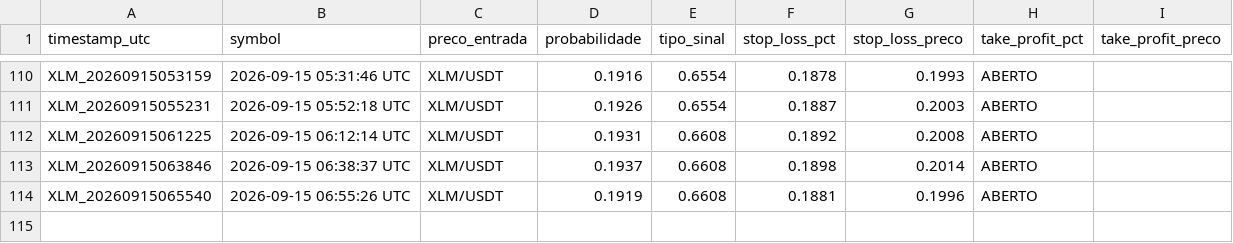
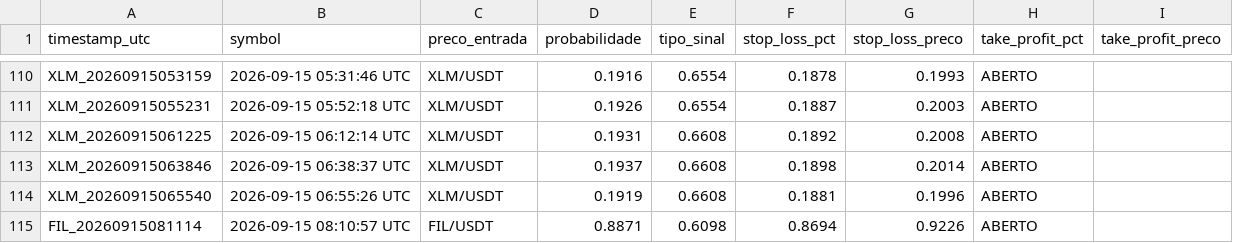
Before and after one commit to LucasRochaG/bot-cripto-ia, a CSV file: historico_sinais.csv, drawn as a sheet; only a part is shown, gaps mark what is left out; the diff names each change by its address in the sheet, - before the commit and + after, or states it on an @@ line.

```diff
--- a/historico_sinais.csv
+++ b/historico_sinais.csv
+row 115: FIL_20260915081114 | 2026-09-15 08:10:57 UTC | FIL/USDT | 0.8871 | 0.6098 | 0.8694 | 0.9226 | ABERTO
```
